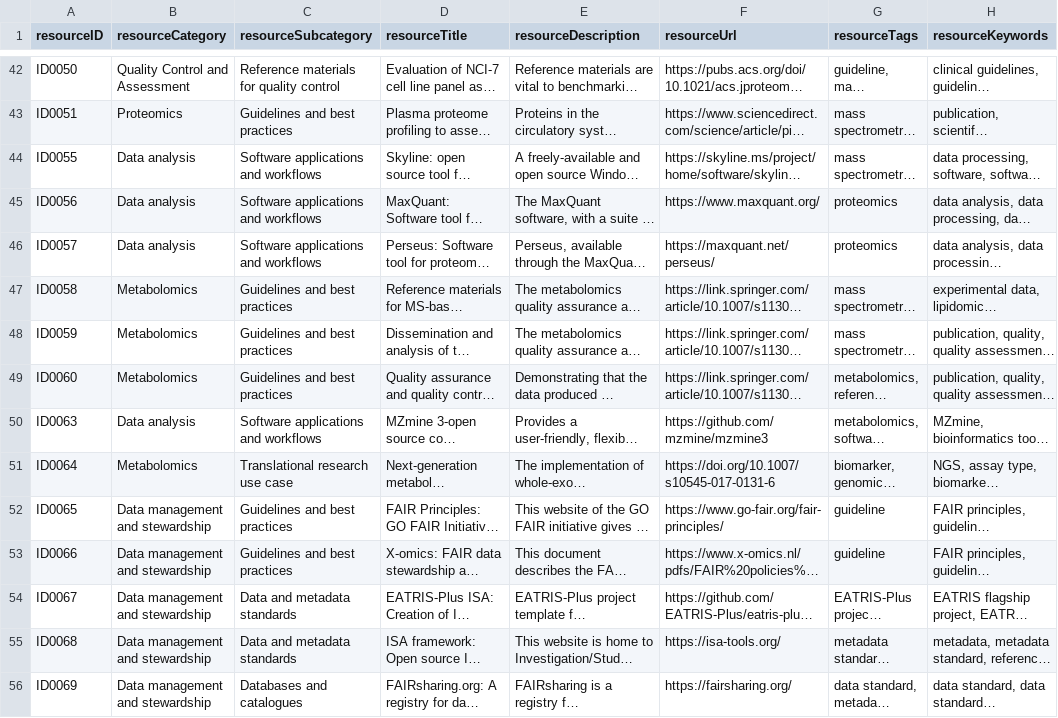
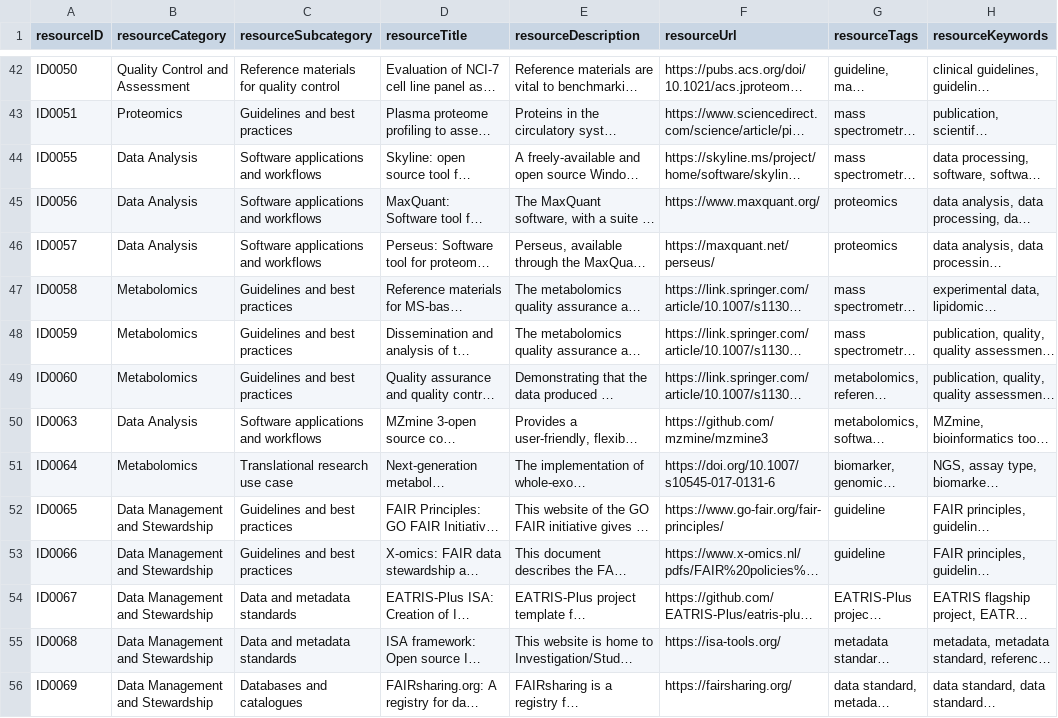
Before and after one commit to EATRIS/motbx, a CSV file: resources/summary/MOTBX_v0.0.2_excl_invalid.csv, drawn as a sheet; only a part is shown, gaps mark what is left out; long unchanged cells end in …; the diff covers the shown part only; the diff names each change by its address in the sheet, - before the commit and + after, or states it on an @@ line.

```diff
--- a/resources/summary/MOTBX_v0.0.2_excl_invalid.csv
+++ b/resources/summary/MOTBX_v0.0.2_excl_invalid.csv
-B44:B46 (resourceCategory): Data analysis
+B44:B46 (resourceCategory): Data Analysis
-B50 (resourceCategory): Data analysis
+B50 (resourceCategory): Data Analysis
-B52:B56 (resourceCategory): Data management and stewardship
+B52:B56 (resourceCategory): Data Management and Stewardship
```
Also changed, not shown: 18 edited cells elsewhere in this file, resources/summary/MOTBX_v0.0.2.csv, resources/summary/changelog_v0.0.2.csv, 32 other files.
